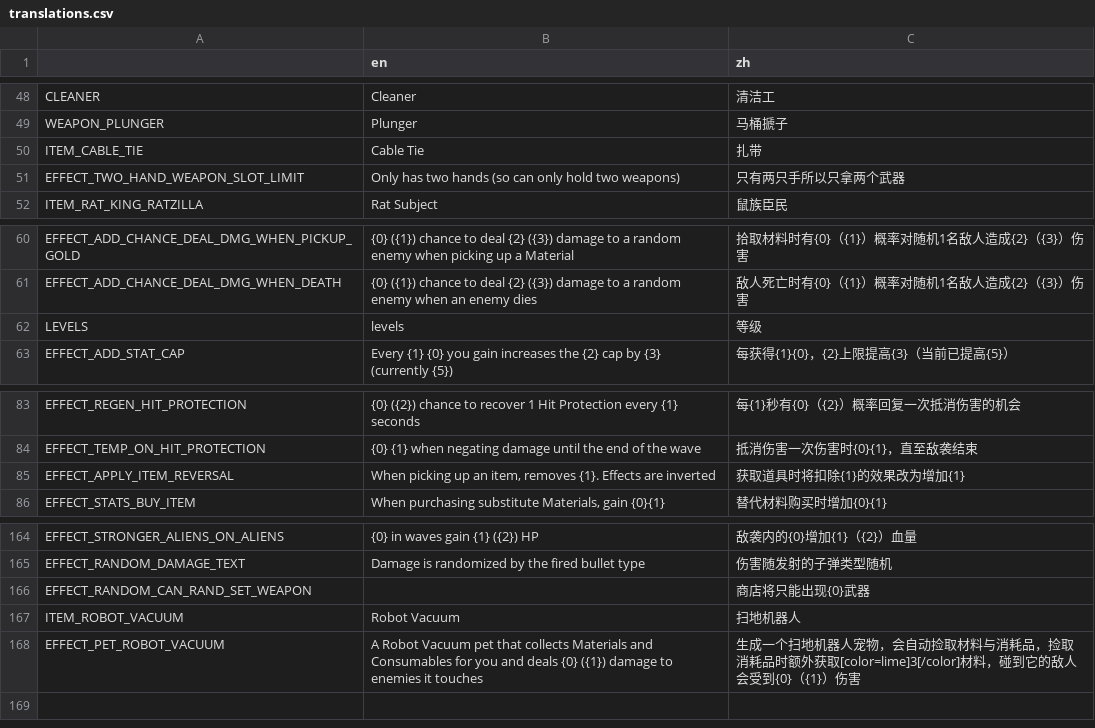
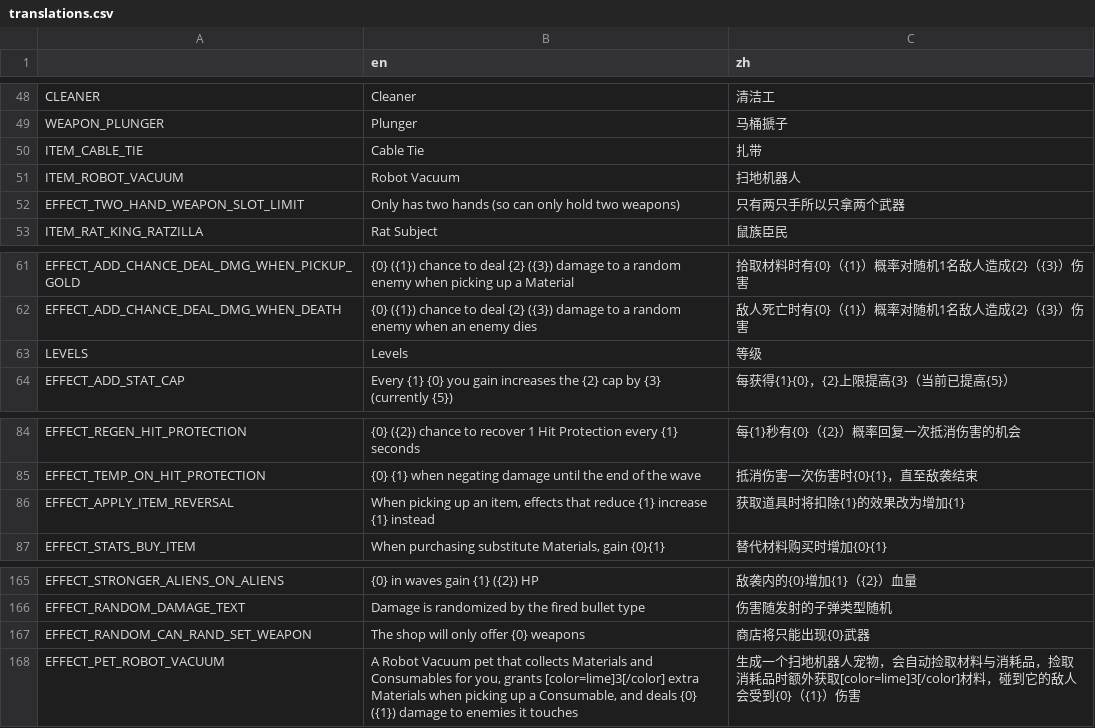
Before and after one commit to FengLiuFeseliud/Brotato-FengAddMods, a CSV file: translations/translations.csv, drawn as a sheet; only a part is shown, gaps mark what is left out.

```diff
--- a/translations/translations.csv
+++ b/translations/translations.csv
@@ -50,2 +50,3 @@ WEAPON_PLUNGER,Plunger,马桶搋子
 ITEM_CABLE_TIE,Cable Tie,扎带
+ITEM_ROBOT_VACUUM,Robot Vacuum,扫地机器人
 EFFECT_TWO_HAND_WEAPON_SLOT_LIMIT,Only has two hands (so can only hold two weapons),只有两只手所以只拿两个武器
@@ -61,3 +62,3 @@ EFFECT_ADD_CHANCE_DEAL_DMG_WHEN_PICKUP_GOLD,{0} ({1}) chance to deal {2} ({3}) d
 EFFECT_ADD_CHANCE_DEAL_DMG_WHEN_DEATH,{0} ({1}) chance to deal {2} ({3}) damage to a random enemy when an enemy dies,敌人死亡时有{0}（{1}）概率对随机1名敌人造成{2}（{3}）伤害
-LEVELS,levels,等级
+LEVELS,Levels,等级
 EFFECT_ADD_STAT_CAP,Every {1} {0} you gain increases the {2} cap by {3} (currently {5}),每获得{1}{0}，{2}上限提高{3}（当前已提高{5}）
@@ -84,3 +85,3 @@ EFFECT_REGEN_HIT_PROTECTION,"{0} ({2}) chance to recover 1 Hit Protection every
 EFFECT_TEMP_ON_HIT_PROTECTION,"{0} {1} when negating damage until the end of the wave","抵消伤害一次伤害时{0}{1}，直至敌袭结束"
-EFFECT_APPLY_ITEM_REVERSAL,"When picking up an item, removes {1}. Effects are inverted",获取道具时将扣除{1}的效果改为增加{1}
+EFFECT_APPLY_ITEM_REVERSAL,"When picking up an item, effects that reduce {1} increase {1} instead",获取道具时将扣除{1}的效果改为增加{1}
 EFFECT_STATS_BUY_ITEM,"When purchasing substitute Materials, gain {0}{1}",替代材料购买时增加{0}{1}
@@ -165,4 +166,3 @@ EFFECT_STRONGER_ALIENS_ON_ALIENS,{0} in waves gain {1} ({2}) HP,敌袭内的{0}
 EFFECT_RANDOM_DAMAGE_TEXT,Damage is randomized by the fired bullet type,伤害随发射的子弹类型随机
-EFFECT_RANDOM_CAN_RAND_SET_WEAPON,,商店将只能出现{0}武器
-ITEM_ROBOT_VACUUM,Robot Vacuum,扫地机器人
-EFFECT_PET_ROBOT_VACUUM,A Robot Vacuum pet that collects Materials and Consumables for you and deals {0} ({1}) damage to enemies it touches,生成一个扫地机器人宠物，会自动捡取材料与消耗品，捡取消耗品时额外获取[color=lime]3[/color]材料，碰到它的敌人会受到{0}（{1}）伤害
+EFFECT_RANDOM_CAN_RAND_SET_WEAPON,The shop will only offer {0} weapons,商店将只能出现{0}武器
+EFFECT_PET_ROBOT_VACUUM,"A Robot Vacuum pet that collects Materials and Consumables for you, grants [color=lime]3[/color] extra Materials when picking up a Consumable, and deals {0} ({1}) damage to enemies it touches",生成一个扫地机器人宠物，会自动捡取材料与消耗品，捡取消耗品时额外获取[color=lime]3[/color]材料，碰到它的敌人会受到{0}（{1}）伤害
```
Also changed, not shown: 8 other files.
